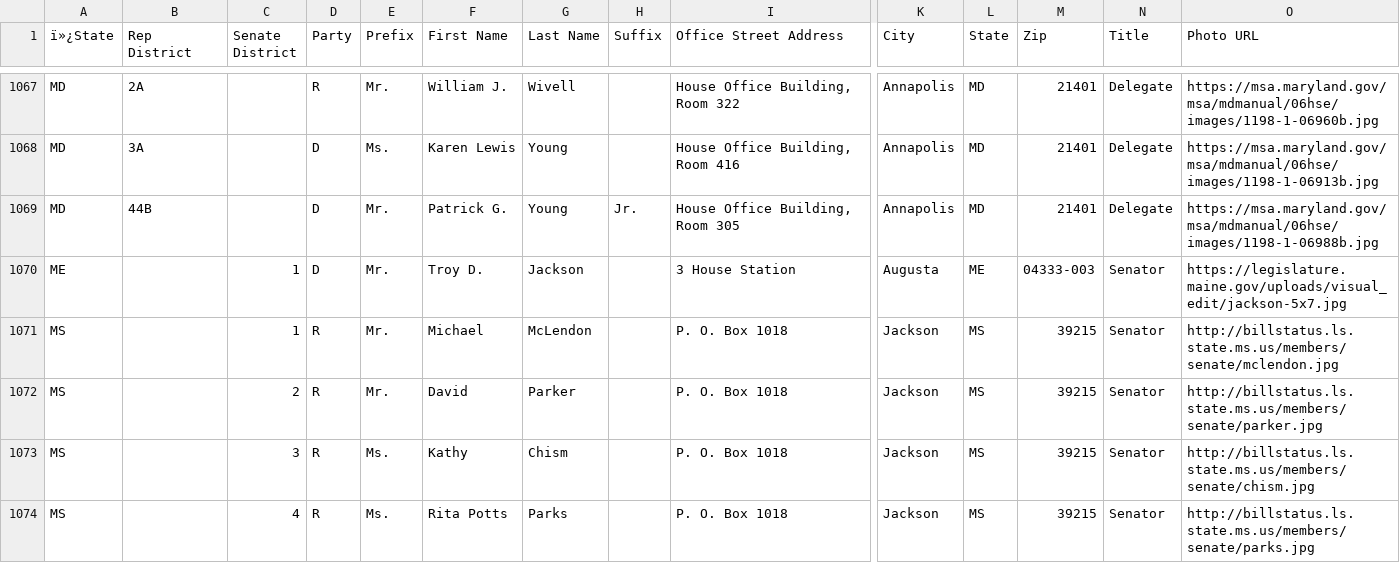
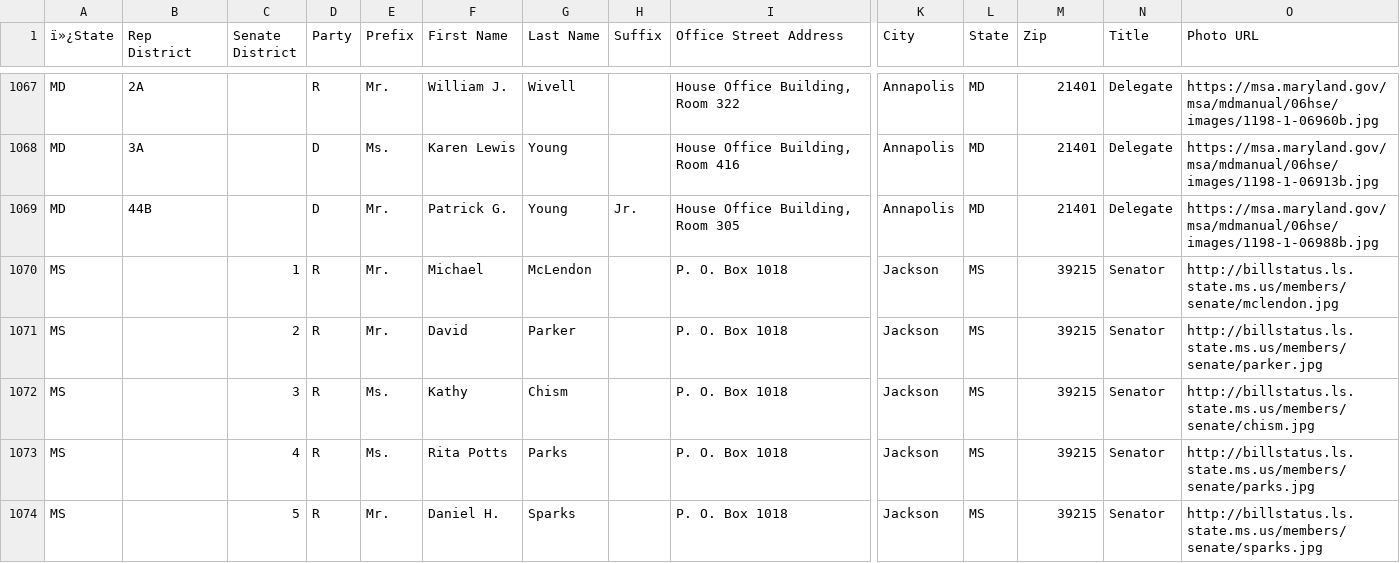
Before and after one commit to MotionMobs/KwikLetters-reps, a CSV file: state_reps.csv, drawn as a sheet; only a part is shown, gaps mark what is left out; the shorter side is filled out with more unchanged rows; rows hold the shown columns only; the diff names each change by its address in the sheet, - before the commit and + after, or states it on an @@ line.

Commit message:
new file

```diff
--- a/state_reps.csv
+++ b/state_reps.csv
-row 1070: ME |  | 1 | D | Mr. | Troy D. | Jackson |  | 3 House Station | Augusta | ME | 04333-003 | Senator | https://legislature.maine.gov/uploads/visual_edit/jackson-5x7.jpg
```
